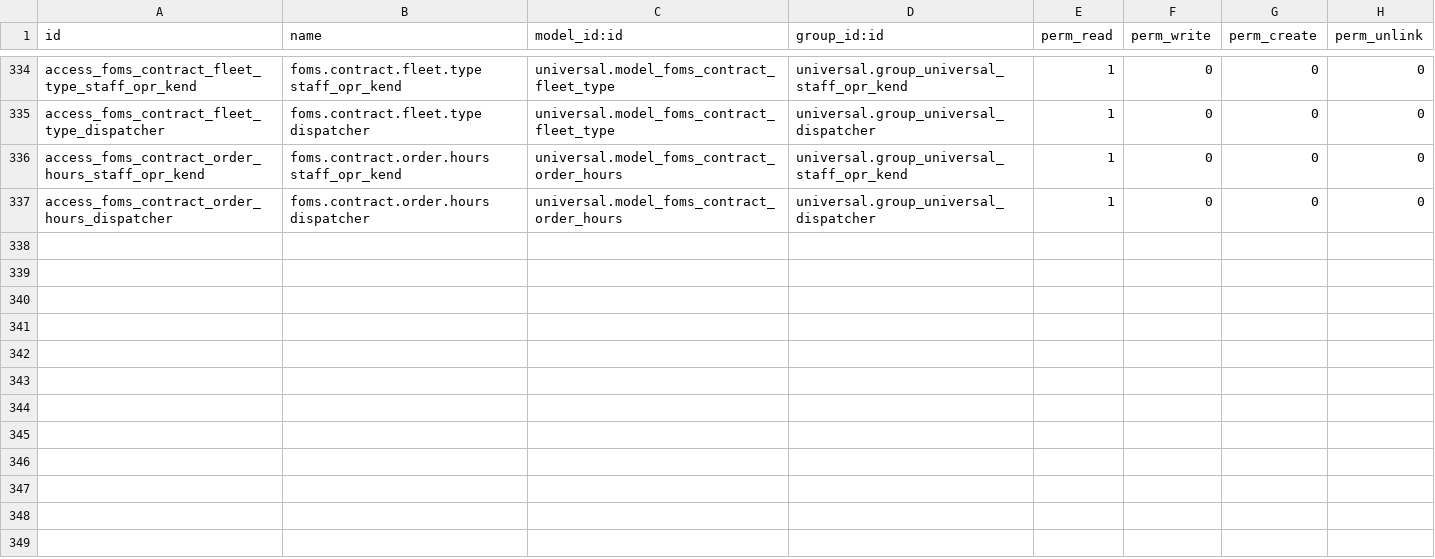
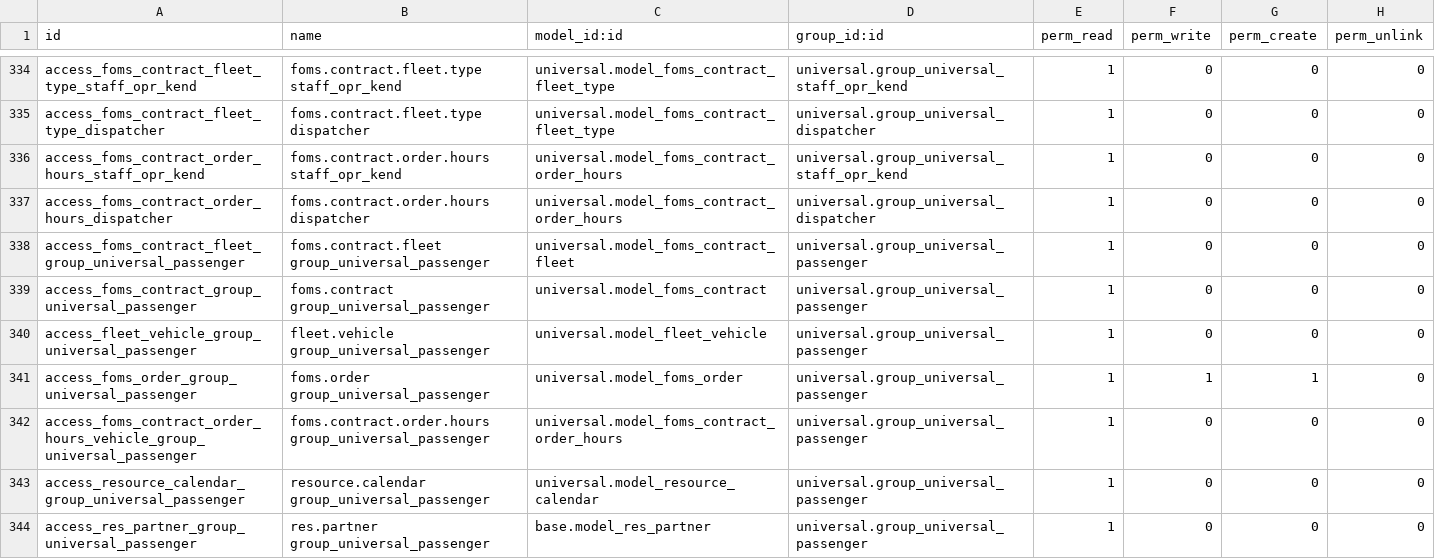
Before and after one commit to junedtan/universal-odoo, a CSV file: security/ir.model.access.csv, drawn as a sheet; only a part is shown, gaps mark what is left out.

```diff
--- a/security/ir.model.access.csv
+++ b/security/ir.model.access.csv
@@ -337 +337,8 @@ access_foms_contract_order_hours_staff_opr_kend,foms.contract.order.hours staff_
 access_foms_contract_order_hours_dispatcher,foms.contract.order.hours dispatcher,universal.model_foms_contract_order_hours,universal.group_universal_dispatcher,1,0,0,0
+access_foms_contract_fleet_group_universal_passenger,foms.contract.fleet group_universal_passenger,universal.model_foms_contract_fleet,universal.group_universal_passenger,1,0,0,0
+access_foms_contract_group_universal_passenger,foms.contract group_universal_passenger,universal.model_foms_contract,universal.group_universal_passenger,1,0,0,0
+access_fleet_vehicle_group_universal_passenger,fleet.vehicle group_universal_passenger,universal.model_fleet_vehicle,universal.group_universal_passenger,1,0,0,0
+access_foms_order_group_universal_passenger,foms.order group_universal_passenger,universal.model_foms_order,universal.group_universal_passenger,1,1,1,0
+access_foms_contract_order_hours_vehicle_group_universal_passenger,foms.contract.order.hours group_universal_passenger,universal.model_foms_contract_order_hours,universal.group_universal_passenger,1,0,0,0
+access_resource_calendar_group_universal_passenger,resource.calendar group_universal_passenger,universal.model_resource_calendar,universal.group_universal_passenger,1,0,0,0
+access_res_partner_group_universal_passenger,res.partner group_universal_passenger,base.model_res_partner,universal.group_universal_passenger,1,0,0,0
```
Also changed, not shown: 2 other files.
